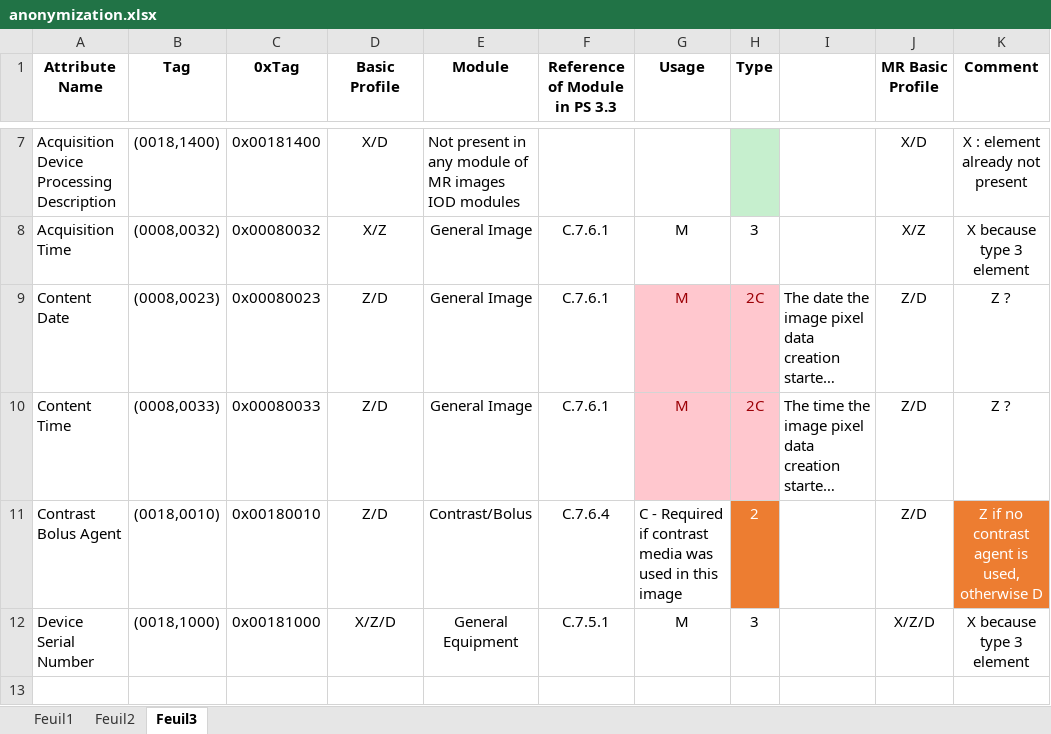
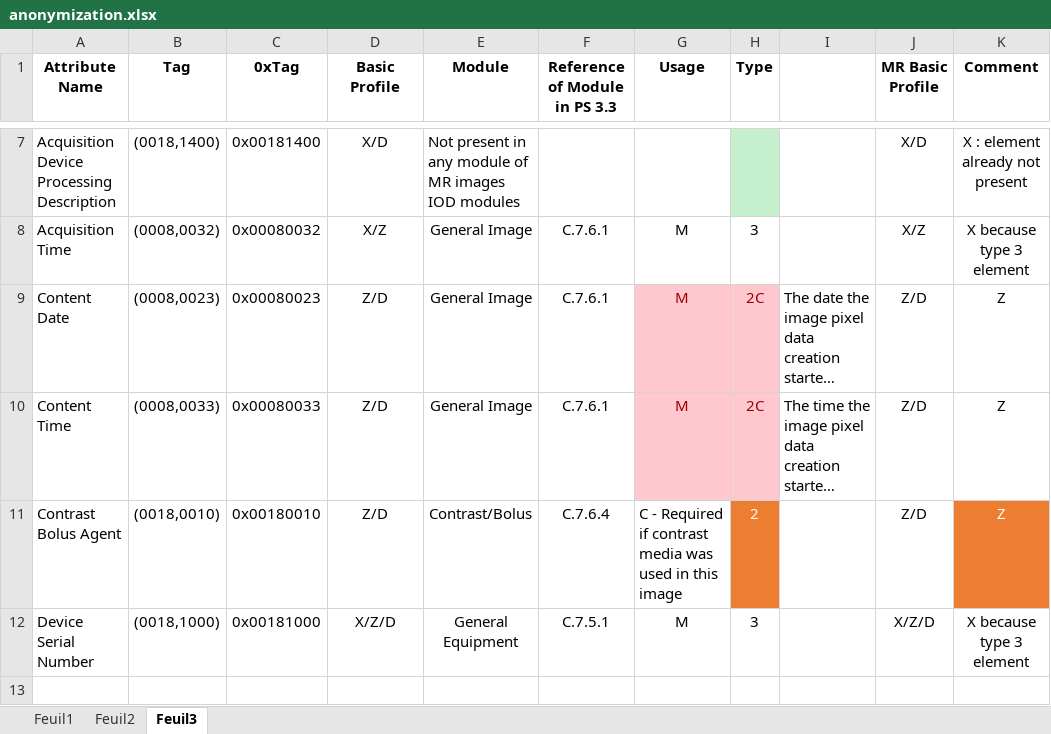
Before and after one commit to fli-iam/shanoir-ng, an Excel workbook: shanoir-ng-import/src/main/resources/anonymization.xlsx, sheet Feuil3, drawn as a sheet; only a part is shown, gaps mark what is left out; long unchanged cells end in …; values as stored, in another font and other column widths than the file's, no borders; the diff names each change by its address in the sheet, - before the commit and + after, or states it on an @@ line.

Commit message:
anonymization update: new UID generation + default/shanoir anonymization + code de keep some tags non anominized to allow OFSEP/neurinfo profiles

```diff
--- a/shanoir-ng-import/src/main/resources/anonymization.xlsx (sheet Feuil3)
+++ b/shanoir-ng-import/src/main/resources/anonymization.xlsx (sheet Feuil3)
-K9:K10 (Comment): Z ?
+K9:K10 (Comment): Z
-K11 (Comment): Z if no contrast agent is used, otherwise D
+K11 (Comment): Z
```
Also changed, not shown: sheet Feuil1, 9 other files.
